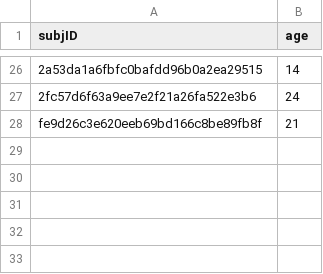
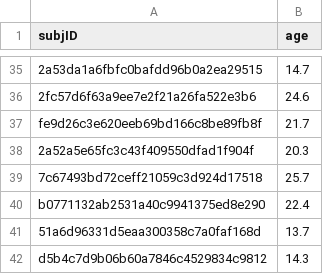
Before and after one commit to LabNeuroCogDevel/slipstask, a CSV file: analysis/txt/ages.csv, drawn as a sheet; only a part is shown, gaps mark what is left out; addresses are those after the commit; the diff covers the shown part only; the diff names each change by its address in the sheet, - before the commit and + after, or states it on an @@ line.

```diff
--- a/analysis/txt/ages.csv
+++ b/analysis/txt/ages.csv
-B35 (age): 14
+B35 (age): 14.7
-B36 (age): 24
+B36 (age): 24.6
-B37 (age): 21
+B37 (age): 21.7
+row 38: 2a52a5e65fc3c43f409550dfad1f904f | 20.3
+row 39: 7c67493bd72ceff21059c3d924d17518 | 25.7
+row 40: b0771132ab2531a40c9941375ed8e290 | 22.4
+row 41: 51a6d96331d5eaa300358c7a0faf168d | 13.7
+row 42: d5b4c7d9b06b60a7846c4529834c9812 | 14.3
```
Also changed, not shown: 12 added rows, 3 removed rows and 19 edited cells elsewhere in this file, 2 other files.
